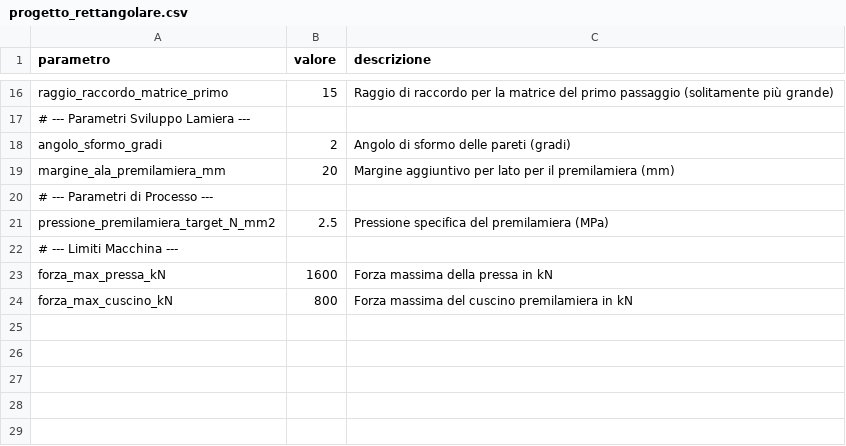
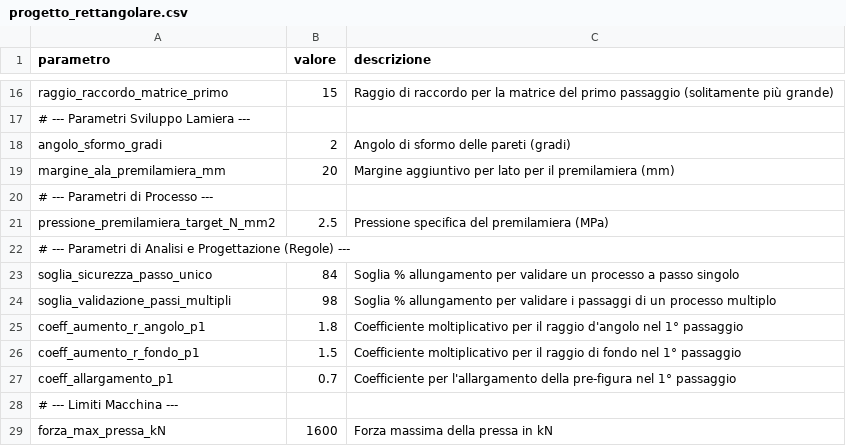
Before and after one commit to borismach/calc_stampaggio, a CSV file: rettangolare/progetto_rettangolare.csv, drawn as a sheet; only a part is shown, gaps mark what is left out; the shorter side is filled out with more unchanged rows; the diff names each change by its address in the sheet, - before the commit and + after, or states it on an @@ line.

```diff
--- a/rettangolare/progetto_rettangolare.csv
+++ b/rettangolare/progetto_rettangolare.csv
+row 22: # --- Parametri di Analisi e Progettazione (Regole) ---
+row 23: soglia_sicurezza_passo_unico | 84 | Soglia % allungamento per validare un processo a passo singolo
+row 24: soglia_validazione_passi_multipli | 98 | Soglia % allungamento per validare i passaggi di un processo multiplo
+row 25: coeff_aumento_r_angolo_p1 | 1.8 | Coefficiente moltiplicativo per il raggio d'angolo nel 1° passaggio
+row 26: coeff_aumento_r_fondo_p1 | 1.5 | Coefficiente moltiplicativo per il raggio di fondo nel 1° passaggio
+row 27: coeff_allargamento_p1 | 0.7 | Coefficiente per l'allargamento della pre-figura nel 1° passaggio
```
Also changed, not shown: cilindrico/progetto_imbutitura.csv, 1 other file.
